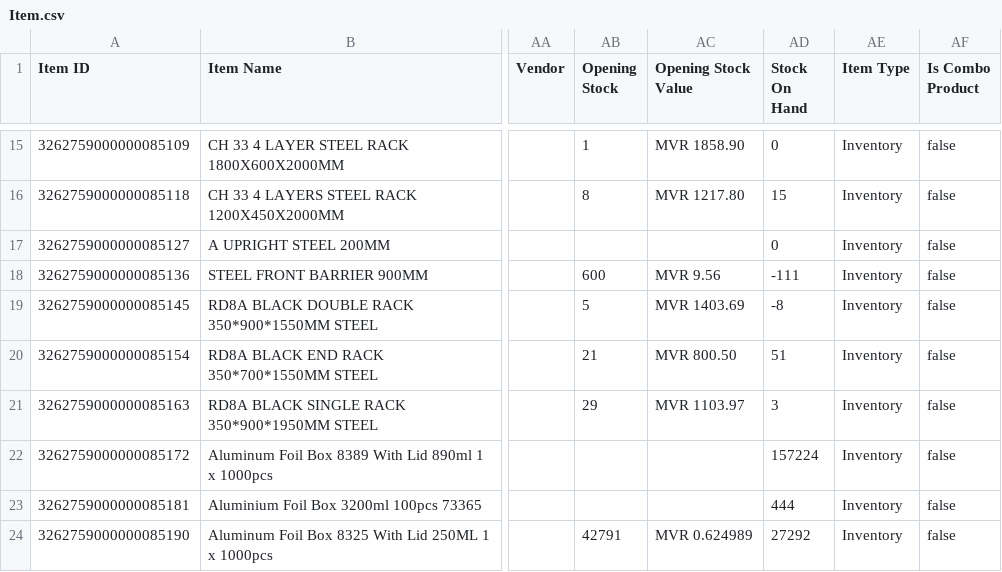
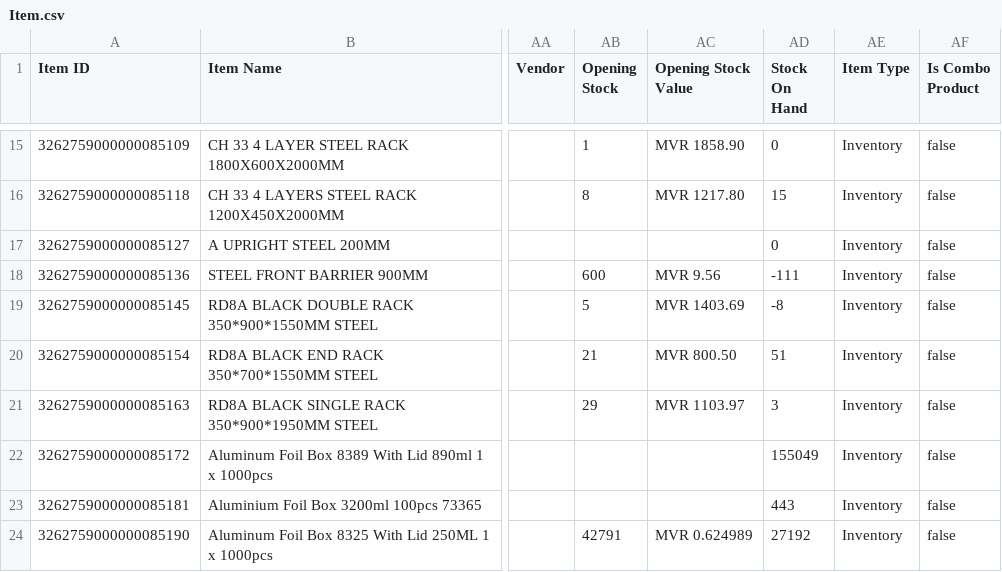
Before and after one commit to yuki-uthman/ike, a CSV file: assets/Item.csv, drawn as a sheet; only a part is shown, gaps mark what is left out; the diff covers the shown part only; the diff names each change by its address in the sheet, - before the commit and + after, or states it on an @@ line.

```diff
--- a/assets/Item.csv
+++ b/assets/Item.csv
-AD22 (Stock On Hand): 157224
+AD22 (Stock On Hand): 155049
-AD23 (Stock On Hand): 444
+AD23 (Stock On Hand): 443
-AD24 (Stock On Hand): 27292
+AD24 (Stock On Hand): 27192
```
Also changed, not shown: 5 added rows and 93 edited cells elsewhere in this file.
